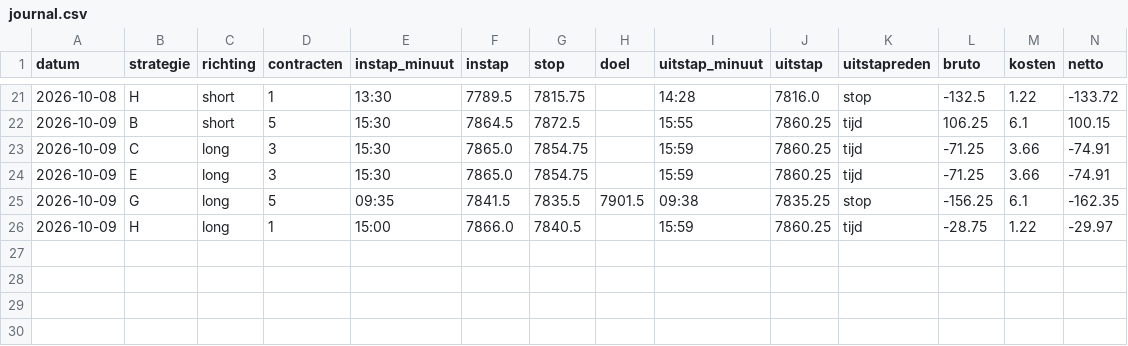
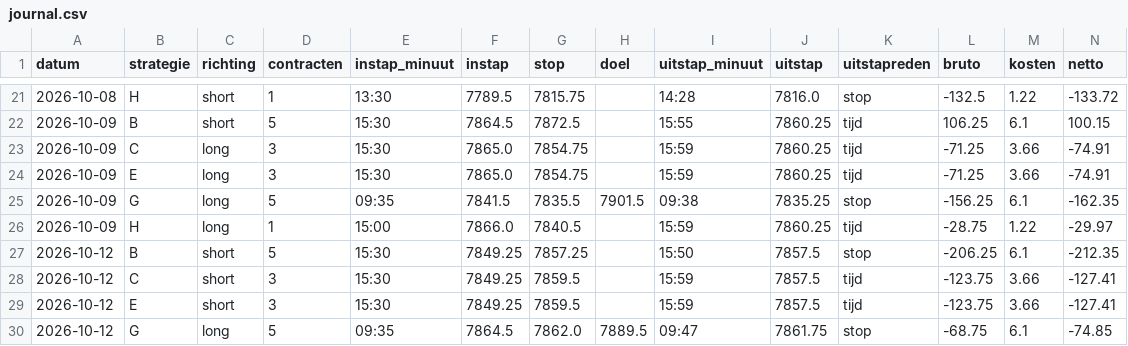
Before and after one commit to mylanreijnen2003-bot/TBotai, a CSV file: futures/mes_paper/journal.csv, drawn as a sheet; only a part is shown, gaps mark what is left out; rows hold the shown columns only; the diff names each change by its address in the sheet, - before the commit and + after, or states it on an @@ line.

```diff
--- a/futures/mes_paper/journal.csv
+++ b/futures/mes_paper/journal.csv
+row 27: 2026-10-12 | B | short | 5 | 15:30 | 7849.25 | 7857.25 |  | 15:50 | 7857.5 | stop | -206.25 | 6.1 | -212.35
+row 28: 2026-10-12 | C | short | 3 | 15:30 | 7849.25 | 7859.5 |  | 15:59 | 7857.5 | tijd | -123.75 | 3.66 | -127.41
+row 29: 2026-10-12 | E | short | 3 | 15:30 | 7849.25 | 7859.5 |  | 15:59 | 7857.5 | tijd | -123.75 | 3.66 | -127.41
+row 30: 2026-10-12 | G | long | 5 | 09:35 | 7864.5 | 7862.0 | 7889.5 | 09:47 | 7861.75 | stop | -68.75 | 6.1 | -74.85
```
Also changed, not shown: futures/mes_paper/koersen/dagen.csv, futures/mes_paper/signalen.csv, 3 other files.
